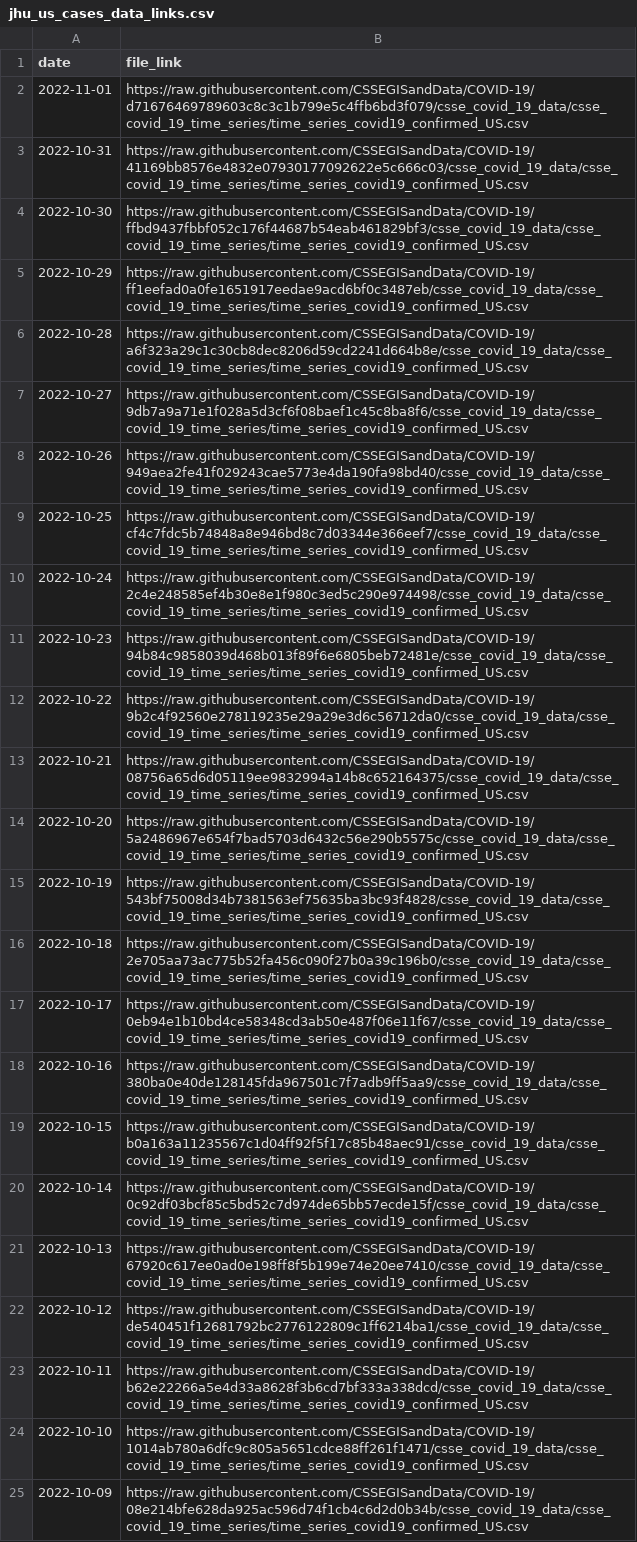
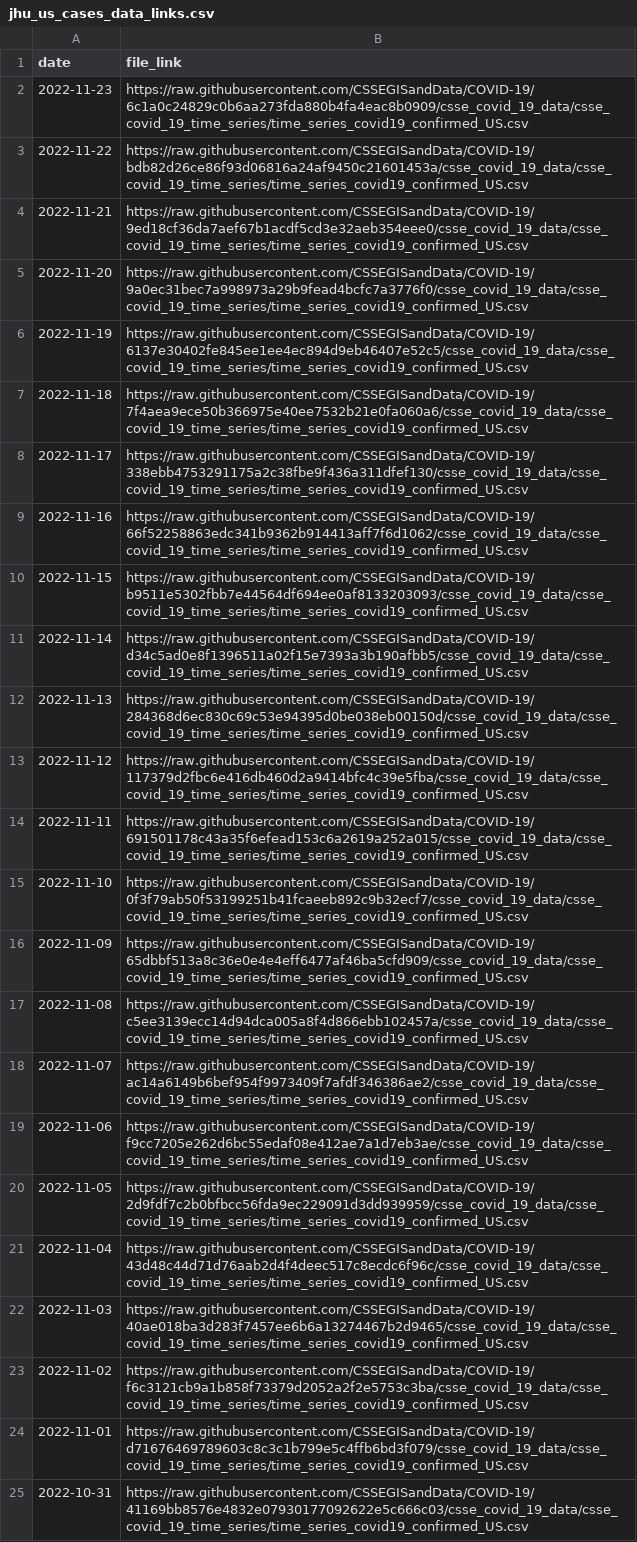
Before and after one commit to reichlab/covidData, a CSV file: data/jhu_us_cases_data_links.csv, drawn as a sheet; only a part is shown; the shorter side is filled out with more unchanged rows; the diff names each change by its address in the sheet, - before the commit and + after, or states it on an @@ line.

```diff
--- a/data/jhu_us_cases_data_links.csv
+++ b/data/jhu_us_cases_data_links.csv
+row 2: 2022-11-23 | https://raw.githubusercontent.com/CSSEGISandData/COVID-19/6c1a0c24829c0b6aa273fda880b4fa4eac8b0909/csse_covid_19_data/csse_covid_19_time_series/time_series_covid19_confirmed_US.csv
+row 3: 2022-11-22 | https://raw.githubusercontent.com/CSSEGISandData/COVID-19/bdb82d26ce86f93d06816a24af9450c21601453a/csse_covid_19_data/csse_covid_19_time_series/time_series_covid19_confirmed_US.csv
+row 4: 2022-11-21 | https://raw.githubusercontent.com/CSSEGISandData/COVID-19/9ed18cf36da7aef67b1acdf5cd3e32aeb354eee0/csse_covid_19_data/csse_covid_19_time_series/time_series_covid19_confirmed_US.csv
+row 5: 2022-11-20 | https://raw.githubusercontent.com/CSSEGISandData/COVID-19/9a0ec31bec7a998973a29b9fead4bcfc7a3776f0/csse_covid_19_data/csse_covid_19_time_series/time_series_covid19_confirmed_US.csv
+row 6: 2022-11-19 | https://raw.githubusercontent.com/CSSEGISandData/COVID-19/6137e30402fe845ee1ee4ec894d9eb46407e52c5/csse_covid_19_data/csse_covid_19_time_series/time_series_covid19_confirmed_US.csv
+row 7: 2022-11-18 | https://raw.githubusercontent.com/CSSEGISandData/COVID-19/7f4aea9ece50b366975e40ee7532b21e0fa060a6/csse_covid_19_data/csse_covid_19_time_series/time_series_covid19_confirmed_US.csv
+row 8: 2022-11-17 | https://raw.githubusercontent.com/CSSEGISandData/COVID-19/338ebb4753291175a2c38fbe9f436a311dfef130/csse_covid_19_data/csse_covid_19_time_series/time_series_covid19_confirmed_US.csv
+row 9: 2022-11-16 | https://raw.githubusercontent.com/CSSEGISandData/COVID-19/66f52258863edc341b9362b914413aff7f6d1062/csse_covid_19_data/csse_covid_19_time_series/time_series_covid19_confirmed_US.csv
+row 10: 2022-11-15 | https://raw.githubusercontent.com/CSSEGISandData/COVID-19/b9511e5302fbb7e44564df694ee0af8133203093/csse_covid_19_data/csse_covid_19_time_series/time_series_covid19_confirmed_US.csv
+row 11: 2022-11-14 | https://raw.githubusercontent.com/CSSEGISandData/COVID-19/d34c5ad0e8f1396511a02f15e7393a3b190afbb5/csse_covid_19_data/csse_covid_19_time_series/time_series_covid19_confirmed_US.csv
+row 12: 2022-11-13 | https://raw.githubusercontent.com/CSSEGISandData/COVID-19/284368d6ec830c69c53e94395d0be038eb00150d/csse_covid_19_data/csse_covid_19_time_series/time_series_covid19_confirmed_US.csv
+row 13: 2022-11-12 | https://raw.githubusercontent.com/CSSEGISandData/COVID-19/117379d2fbc6e416db460d2a9414bfc4c39e5fba/csse_covid_19_data/csse_covid_19_time_series/time_series_covid19_confirmed_US.csv
+row 14: 2022-11-11 | https://raw.githubusercontent.com/CSSEGISandData/COVID-19/691501178c43a35f6efead153c6a2619a252a015/csse_covid_19_data/csse_covid_19_time_series/time_series_covid19_confirmed_US.csv
+row 15: 2022-11-10 | https://raw.githubusercontent.com/CSSEGISandData/COVID-19/0f3f79ab50f53199251b41fcaeeb892c9b32ecf7/csse_covid_19_data/csse_covid_19_time_series/time_series_covid19_confirmed_US.csv
+row 16: 2022-11-09 | https://raw.githubusercontent.com/CSSEGISandData/COVID-19/65dbbf513a8c36e0e4e4eff6477af46ba5cfd909/csse_covid_19_data/csse_covid_19_time_series/time_series_covid19_confirmed_US.csv
+row 17: 2022-11-08 | https://raw.githubusercontent.com/CSSEGISandData/COVID-19/c5ee3139ecc14d94dca005a8f4d866ebb102457a/csse_covid_19_data/csse_covid_19_time_series/time_series_covid19_confirmed_US.csv
+row 18: 2022-11-07 | https://raw.githubusercontent.com/CSSEGISandData/COVID-19/ac14a6149b6bef954f9973409f7afdf346386ae2/csse_covid_19_data/csse_covid_19_time_series/time_series_covid19_confirmed_US.csv
+row 19: 2022-11-06 | https://raw.githubusercontent.com/CSSEGISandData/COVID-19/f9cc7205e262d6bc55edaf08e412ae7a1d7eb3ae/csse_covid_19_data/csse_covid_19_time_series/time_series_covid19_confirmed_US.csv
+row 20: 2022-11-05 | https://raw.githubusercontent.com/CSSEGISandData/COVID-19/2d9fdf7c2b0bfbcc56fda9ec229091d3dd939959/csse_covid_19_data/csse_covid_19_time_series/time_series_covid19_confirmed_US.csv
+row 21: 2022-11-04 | https://raw.githubusercontent.com/CSSEGISandData/COVID-19/43d48c44d71d76aab2d4f4deec517c8ecdc6f96c/csse_covid_19_data/csse_covid_19_time_series/time_series_covid19_confirmed_US.csv
+row 22: 2022-11-03 | https://raw.githubusercontent.com/CSSEGISandData/COVID-19/40ae018ba3d283f7457ee6b6a13274467b2d9465/csse_covid_19_data/csse_covid_19_time_series/time_series_covid19_confirmed_US.csv
+row 23: 2022-11-02 | https://raw.githubusercontent.com/CSSEGISandData/COVID-19/f6c3121cb9a1b858f73379d2052a2f2e5753c3ba/csse_covid_19_data/csse_covid_19_time_series/time_series_covid19_confirmed_US.csv
```
Also changed, not shown: data/jhu_global_cases_data_links.csv, data/jhu_global_deaths_data_links.csv, 1 other file.
